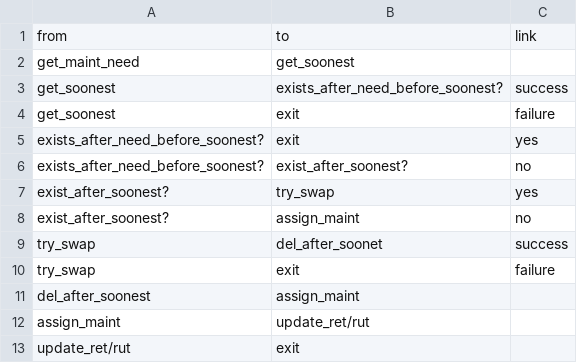
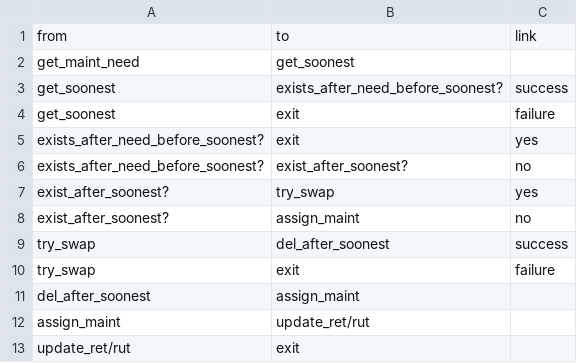
Before and after one commit to pchtsp/optima, a CSV file: R/diagrams/heuristic/heur_maints.csv, drawn as a sheet.

Commit message:
Added ret analysis and heuristic explanation.

```diff
--- a/R/diagrams/heuristic/heur_maints.csv
+++ b/R/diagrams/heuristic/heur_maints.csv
@@ -8,3 +8,3 @@ exist_after_soonest?                ; try_swap                              ; ye
 exist_after_soonest?                ; assign_maint                          ; no
-try_swap                            ; del_after_soonet                      ; success
+try_swap                            ; del_after_soonest                     ; success
 try_swap                            ; exit                                  ; failure
```
Also changed, not shown: 5 other files.
